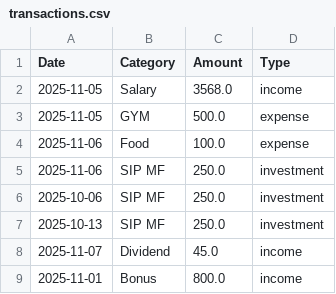
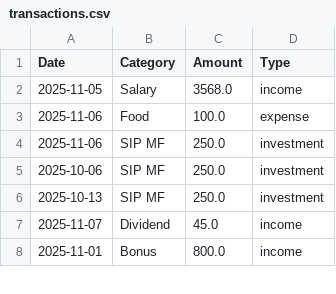
Before and after one commit to prashanth9894/Finance-manager-and-Investment-analyzer, a CSV file: data/transactions.csv, drawn as a sheet; only a part is shown; the diff names each change by its address in the sheet, - before the commit and + after, or states it on an @@ line.

Commit message:
Remove GYM expense entry from transactions.csv

```diff
--- a/data/transactions.csv
+++ b/data/transactions.csv
-row 3: 2025-11-05 | GYM | 500.0 | expense
```
Also changed, not shown: 2 other files.
